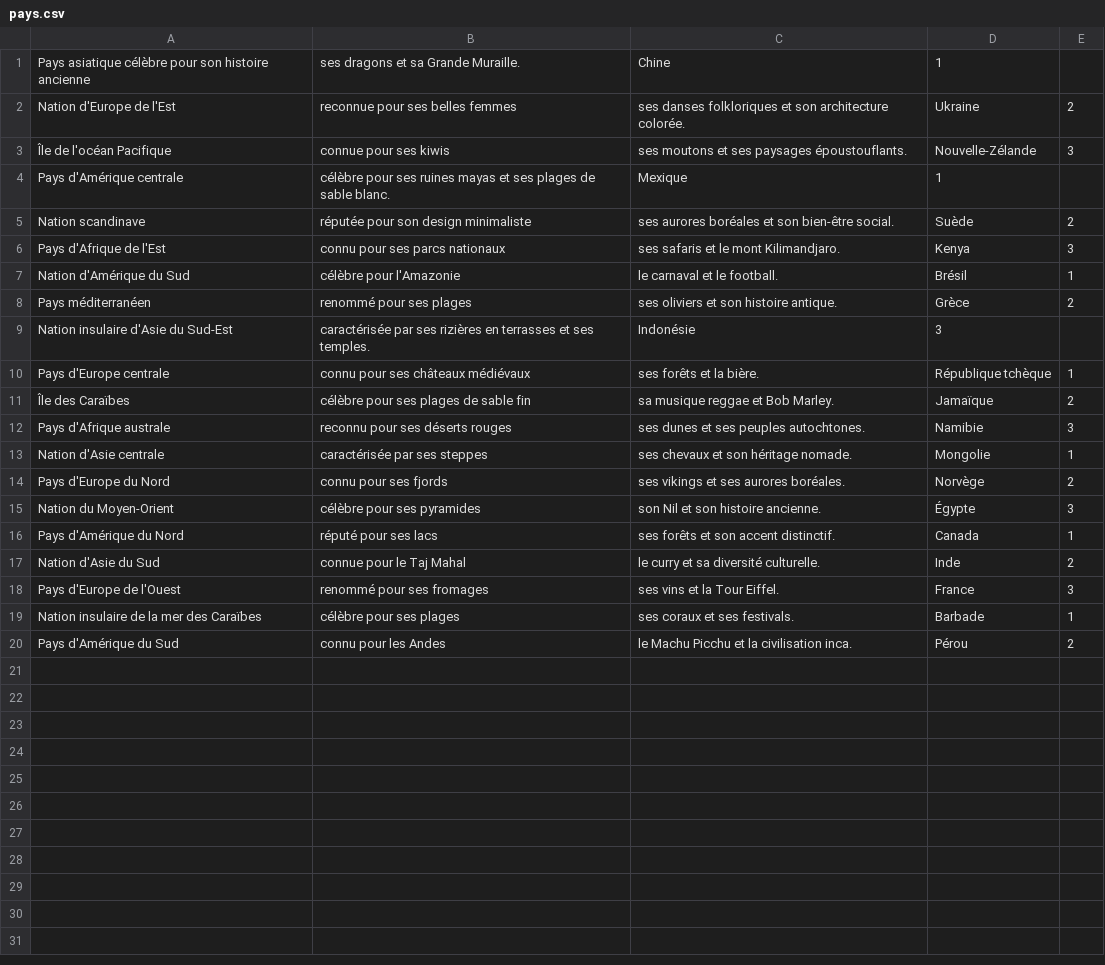
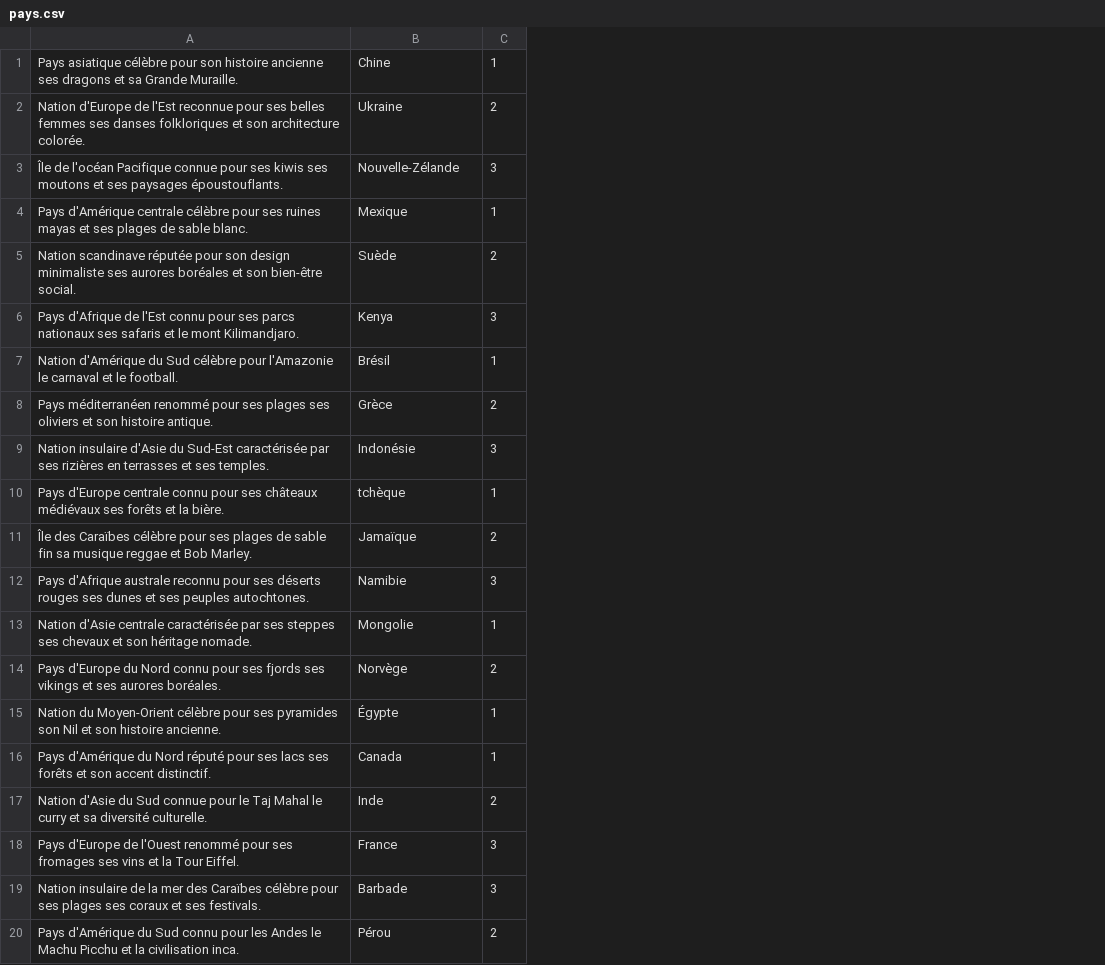
Before and after one commit to zchikhaoui/Sources, a CSV file: pays.csv, drawn as a sheet; removed rows and columns are numbered as before the commit, all else as after; the diff names each change by its address in the sheet, - before the commit and + after, or states it on an @@ line.

Commit message:
up

```diff
--- a/pays.csv
+++ b/pays.csv
-column A, rows 2-3: Nation d'Europe de l'Est | Île de l'océan Pacifique; rows 5-8: Nation scandinave | Pays d'Afrique de l'Est | Nation d'Amérique du Sud | Pays méditerranéen; rows 10-20: Pays d'Europe centrale | Île des Caraïbes | Pays d'Afrique australe | Nation d'Asie centrale | Pays d'Europe du Nord | Nation du Moyen-Orient | Pays d'Amérique du Nord | Nation d'Asie du Sud | Pays d'Europe de l'Ouest | Nation insulaire de la mer des Caraïbes | Pays d'Amérique du Sud
-column B, rows 2-3: reconnue pour ses belles femmes | connue pour ses kiwis; rows 5-8: réputée pour son design minimaliste | connu pour ses parcs nationaux | célèbre pour l'Amazonie | renommé pour ses plages; rows 10-20: connu pour ses châteaux médiévaux | célèbre pour ses plages de sable fin | reconnu pour ses déserts rouges | caractérisée par ses steppes | connu pour ses fjords | célèbre pour ses pyramides | réputé pour ses lacs | connue pour le Taj Mahal | renommé pour ses fromages | célèbre pour ses plages | connu pour les Andes
-column C, rows 2-3: ses danses folkloriques et son architecture colorée. | ses moutons et ses paysages époustouflants.; rows 5-8: ses aurores boréales et son bien-être social. | ses safaris et le mont Kilimandjaro. | le carnaval et le football. | ses oliviers et son histoire antique.; rows 10-20: ses forêts et la bière. | sa musique reggae et Bob Marley. | ses dunes et ses peuples autochtones. | ses chevaux et son héritage nomade. | ses vikings et ses aurores boréales. | son Nil et son histoire ancienne. | ses forêts et son accent distinctif. | le curry et sa diversité culturelle. | ses vins et la Tour Eiffel. | ses coraux et ses festivals. | le Machu Picchu et la civilisation inca.
+column A, rows 2-3: Nation d'Europe de l'Est reconnue pour ses belles femmes ses danses folkloriques et son architecture colorée. | Île de l'océan Pacifique connue pour ses kiwis ses moutons et ses paysages époustouflants.; rows 5-8: Nation scandinave réputée pour son design minimaliste ses aurores boréales et son bien-être social. | Pays d'Afrique de l'Est connu pour ses parcs nationaux ses safaris et le mont Kilimandjaro. | Nation d'Amérique du Sud célèbre pour l'Amazonie le carnaval et le football. | Pays méditerranéen renommé pour ses plages ses oliviers et son histoire antique.; rows 10-20: Pays d'Europe centrale connu pour ses châteaux médiévaux ses forêts et la bière. | Île des Caraïbes célèbre pour ses plages de sable fin sa musique reggae et Bob Marley. | Pays d'Afrique australe reconnu pour ses déserts rouges ses dunes et ses peuples autochtones. | Nation d'Asie centrale caractérisée par ses steppes ses chevaux et son héritage nomade. | Pays d'Europe du Nord connu pour ses fjords ses vikings et ses aurores boréales. | Nation du Moyen-Orient célèbre pour ses pyramides son Nil et son histoire ancienne. | Pays d'Amérique du Nord réputé pour ses lacs ses forêts et son accent distinctif. | Nation d'Asie du Sud connue pour le Taj Mahal le curry et sa diversité culturelle. | Pays d'Europe de l'Ouest renommé pour ses fromages ses vins et la Tour Eiffel. | Nation insulaire de la mer des Caraïbes célèbre pour ses plages ses coraux et ses festivals. | Pays d'Amérique du Sud connu pour les Andes le Machu Picchu et la civilisation inca.
-row 1: Pays asiatique célèbre pour son histoire ancienne | ses dragons et sa Grande Muraille. | Chine | 1
+row 1: Pays asiatique célèbre pour son histoire ancienne ses dragons et sa Grande Muraille. | Chine | 1
-row 4: Pays d'Amérique centrale | célèbre pour ses ruines mayas et ses plages de sable blanc. | Mexique | 1
+row 4: Pays d'Amérique centrale célèbre pour ses ruines mayas et ses plages de sable blanc. | Mexique | 1
-row 9: Nation insulaire d'Asie du Sud-Est | caractérisée par ses rizières en terrasses et ses temples. | Indonésie | 3
+row 9: Nation insulaire d'Asie du Sud-Est caractérisée par ses rizières en terrasses et ses temples. | Indonésie | 3
-B10: République tchèque
+B10: tchèque
-C15: 3
+C15: 1
-C19: 1
+C19: 3
```
